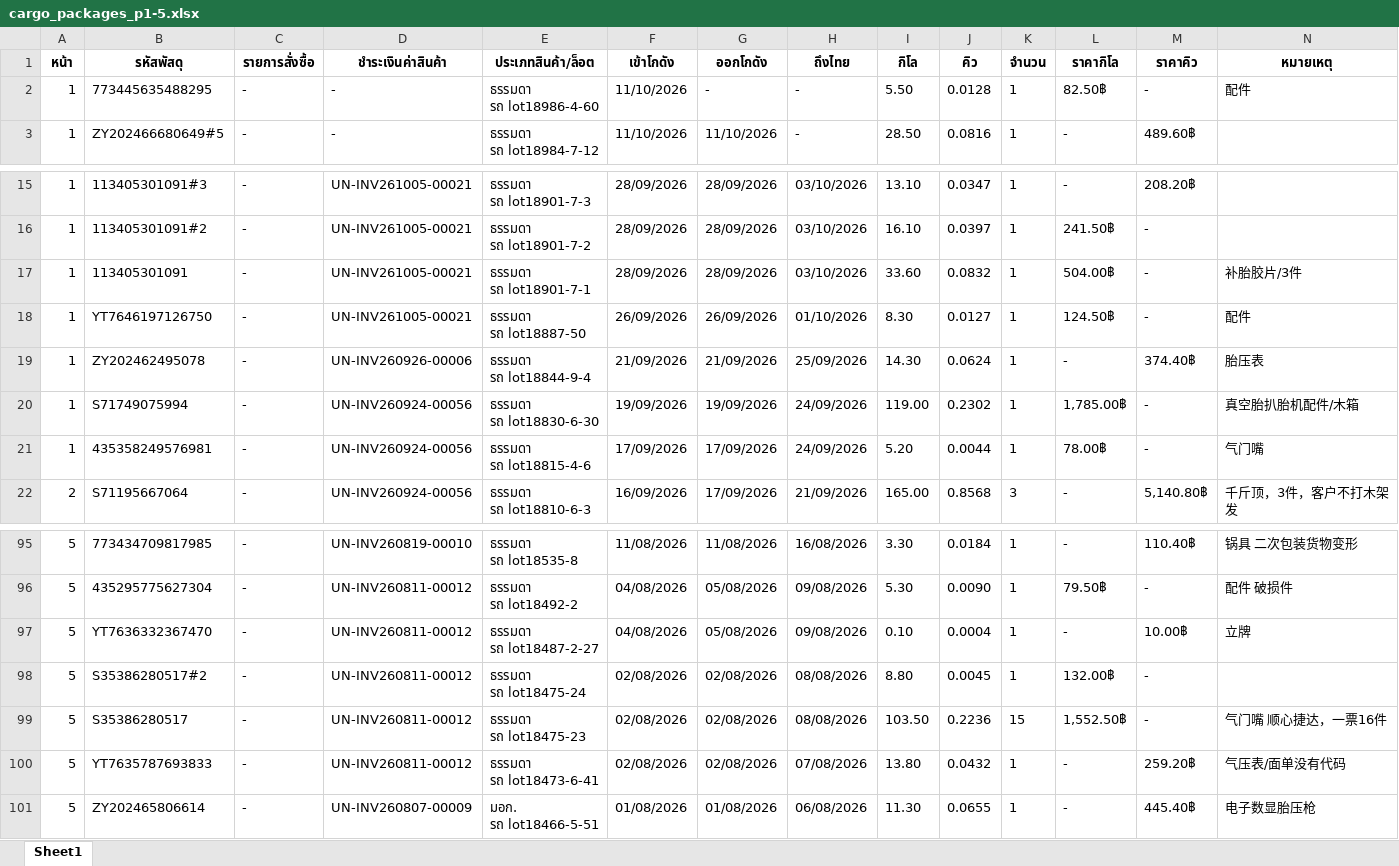
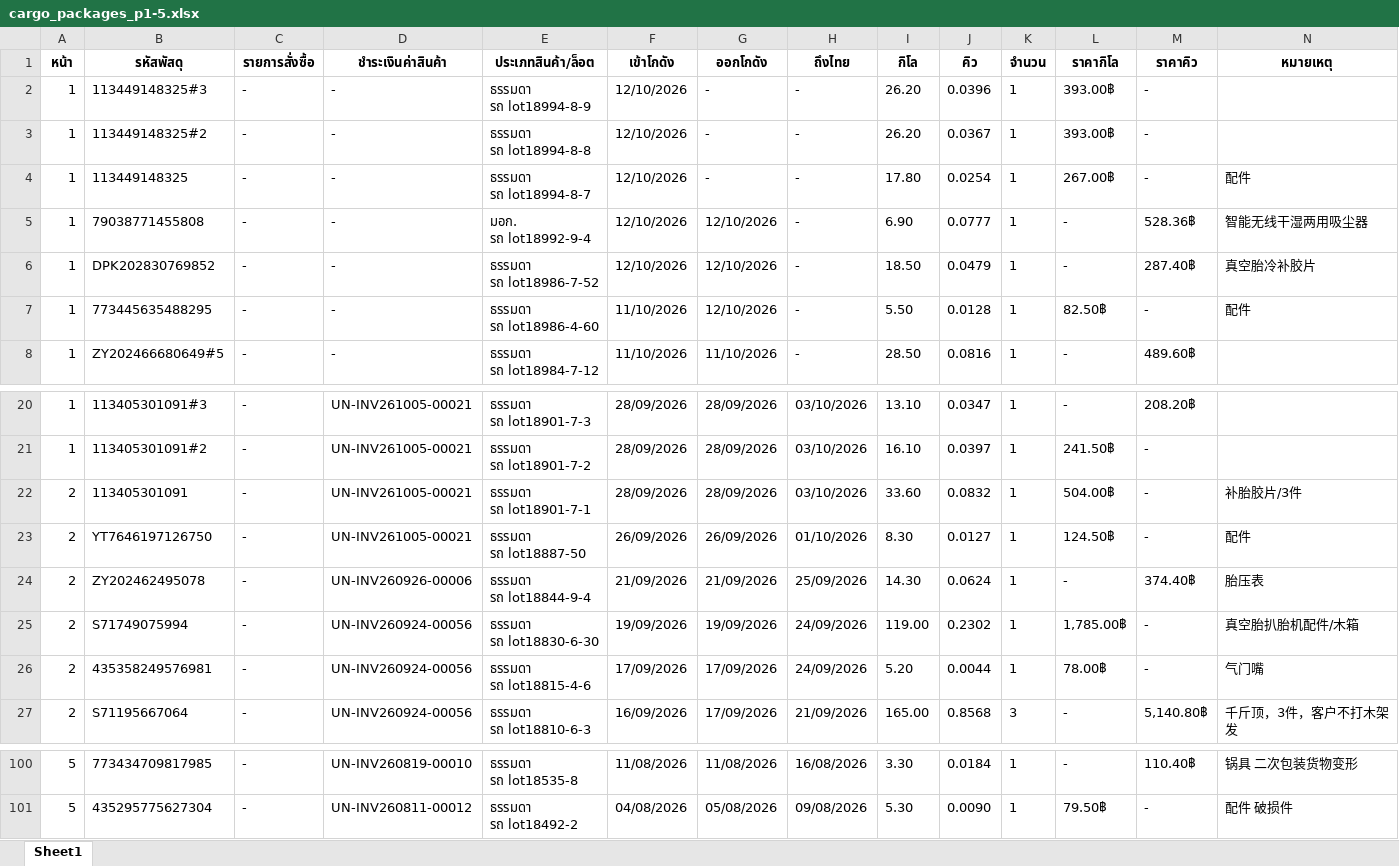
Before and after one commit to pet1486-sys/titan-shipping-uneedcargo, an Excel workbook: cargo_packages_p1-5.xlsx, sheet Sheet1, drawn as a sheet; only a part is shown, gaps mark what is left out; values as stored, in another font and other column widths than the file's, no borders; removed rows and columns are numbered as before the commit, all else as after; ↵ is a line break in a cell; the diff covers the shown part only; the diff names each change by its address in the sheet, - before the commit and + after, or states it on an @@ line.

```diff
--- a/cargo_packages_p1-5.xlsx (sheet Sheet1)
+++ b/cargo_packages_p1-5.xlsx (sheet Sheet1)
+row 2: 1 | 113449148325#3 | - | - | ธรรมดา ↵ รถ lot18994-8-9 | 12/10/2026 | - | - | 26.20 | 0.0396 | 1 | 393.00฿ | -
+row 3: 1 | 113449148325#2 | - | - | ธรรมดา ↵ รถ lot18994-8-8 | 12/10/2026 | - | - | 26.20 | 0.0367 | 1 | 393.00฿ | -
+row 4: 1 | 113449148325 | - | - | ธรรมดา ↵ รถ lot18994-8-7 | 12/10/2026 | - | - | 17.80 | 0.0254 | 1 | 267.00฿ | - | 配件
+row 5: 1 | 79038771455808 | - | - | มอก. ↵ รถ lot18992-9-4 | 12/10/2026 | 12/10/2026 | - | 6.90 | 0.0777 | 1 | - | 528.36฿ | 智能无线干湿两用吸尘器
+row 6: 1 | DPK202830769852 | - | - | ธรรมดา ↵ รถ lot18986-7-52 | 12/10/2026 | 12/10/2026 | - | 18.50 | 0.0479 | 1 | - | 287.40฿ | 真空胎冷补胶片
-G7 (ออกโกดัง): -
+G7 (ออกโกดัง): 12/10/2026
-A22:A26 (หน้า): 1
+A22:A26 (หน้า): 2
-row 97: 5 | YT7636332367470 | - | UN-INV260811-00012 | ธรรมดา ↵ รถ lot18487-2-27 | 04/08/2026 | 05/08/2026 | 09/08/2026 | 0.10 | 0.0004 | 1 | - | 10.00฿ | 立牌
-row 98: 5 | S35386280517#2 | - | UN-INV260811-00012 | ธรรมดา ↵ รถ lot18475-24 | 02/08/2026 | 02/08/2026 | 08/08/2026 | 8.80 | 0.0045 | 1 | 132.00฿ | -
-row 99: 5 | S35386280517 | - | UN-INV260811-00012 | ธรรมดา ↵ รถ lot18475-23 | 02/08/2026 | 02/08/2026 | 08/08/2026 | 103.50 | 0.2236 | 15 | 1,552.50฿ | - | 气门嘴 顺心捷达，一票16件
-row 100: 5 | YT7635787693833 | - | UN-INV260811-00012 | ธรรมดา ↵ รถ lot18473-6-41 | 02/08/2026 | 02/08/2026 | 07/08/2026 | 13.80 | 0.0432 | 1 | - | 259.20฿ | 气压表/面单没有代码
-row 101: 5 | ZY202465806614 | - | UN-INV260807-00009 | มอก. ↵ รถ lot18466-5-51 | 01/08/2026 | 01/08/2026 | 06/08/2026 | 11.30 | 0.0655 | 1 | - | 445.40฿ | 电子数显胎压枪
```
Also changed, not shown: 15 edited cells elsewhere in this sheet.
